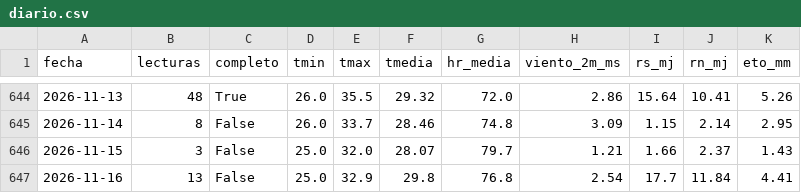
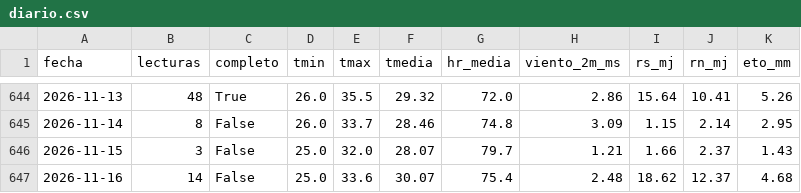
Before and after one commit to cecasp/cecasp, a CSV file: data/diario.csv, drawn as a sheet; only a part is shown, gaps mark what is left out.

Commit message:
Nuevas lecturas

```diff
--- a/data/diario.csv
+++ b/data/diario.csv
@@ -646,2 +646,2 @@ fecha,lecturas,completo,tmin,tmax,tmedia,hr_media,viento_2m_ms,rs_mj,rn_mj,eto_m
 2026-11-15,3,False,25.0,32.0,28.07,79.7,1.21,1.66,2.37,1.43
-2026-11-16,13,False,25.0,32.9,29.8,76.8,2.54,17.7,11.84,4.41
+2026-11-16,14,False,25.0,33.6,30.07,75.4,2.48,18.62,12.37,4.68
```
Also changed, not shown: data/etc_diaria.csv, 2 other files.
